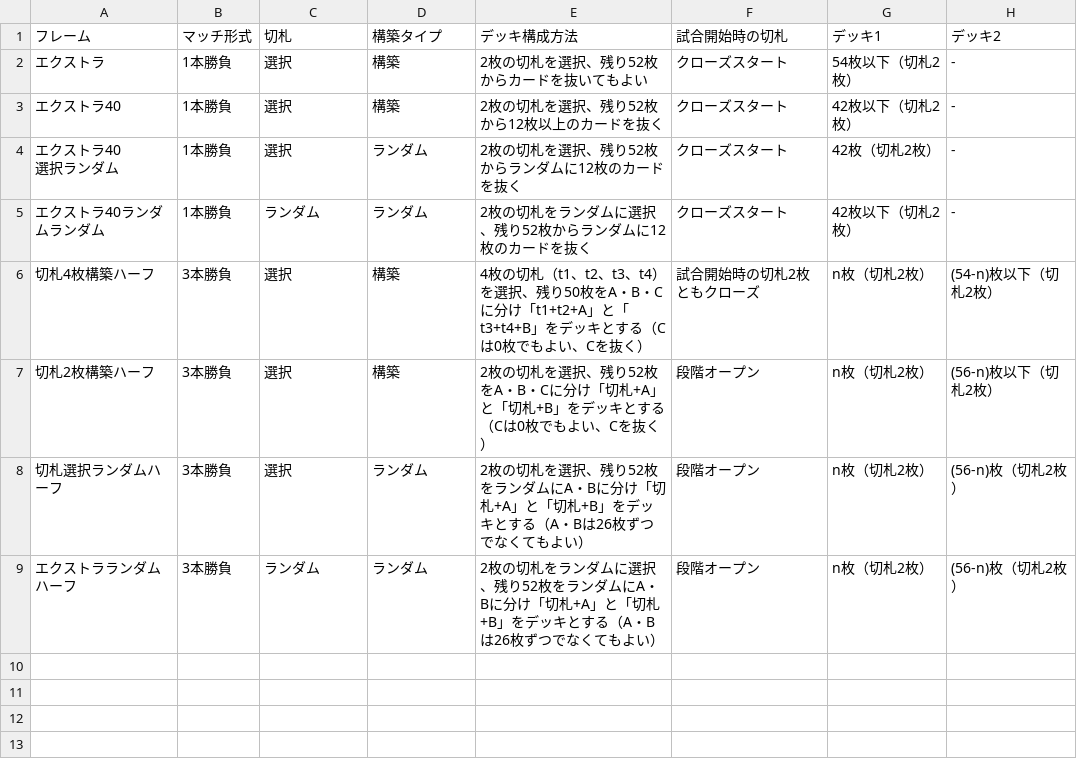
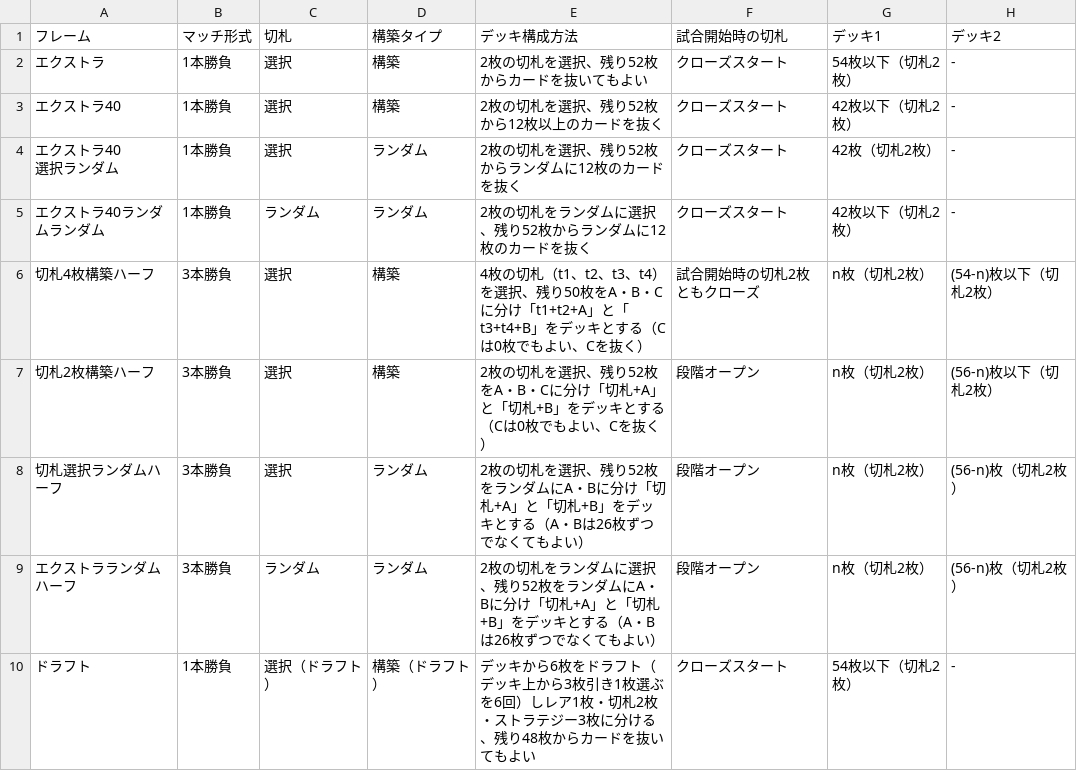
Before and after one commit to BlackPoker/BlackPoker, a CSV file: source/match-regulations/frame-ex.csv, drawn as a sheet.

```diff
--- a/source/match-regulations/frame-ex.csv
+++ b/source/match-regulations/frame-ex.csv
@@ -10 +10,2 @@
 エクストラランダムハーフ,"3本勝負",ランダム,ランダム,2枚の切札をランダムに選択、残り52枚をランダムにA・Bに分け「切札+A」と「切札+B」をデッキとする（A・Bは26枚ずつでなくてもよい）,段階オープン,n枚（切札2枚）,(56-n)枚（切札2枚）
+ドラフト,"1本勝負",選択（ドラフト）,構築（ドラフト）,"デッキから6枚をドラフト（デッキ上から3枚引き1枚選ぶを6回）しレア1枚・切札2枚・ストラテジー3枚に分ける、残り48枚からカードを抜いてもよい",クローズスタート,54枚以下（切札2枚）,-
```
Also changed, not shown: source/match-regulations/options-depenson.csv, 1 other file.
